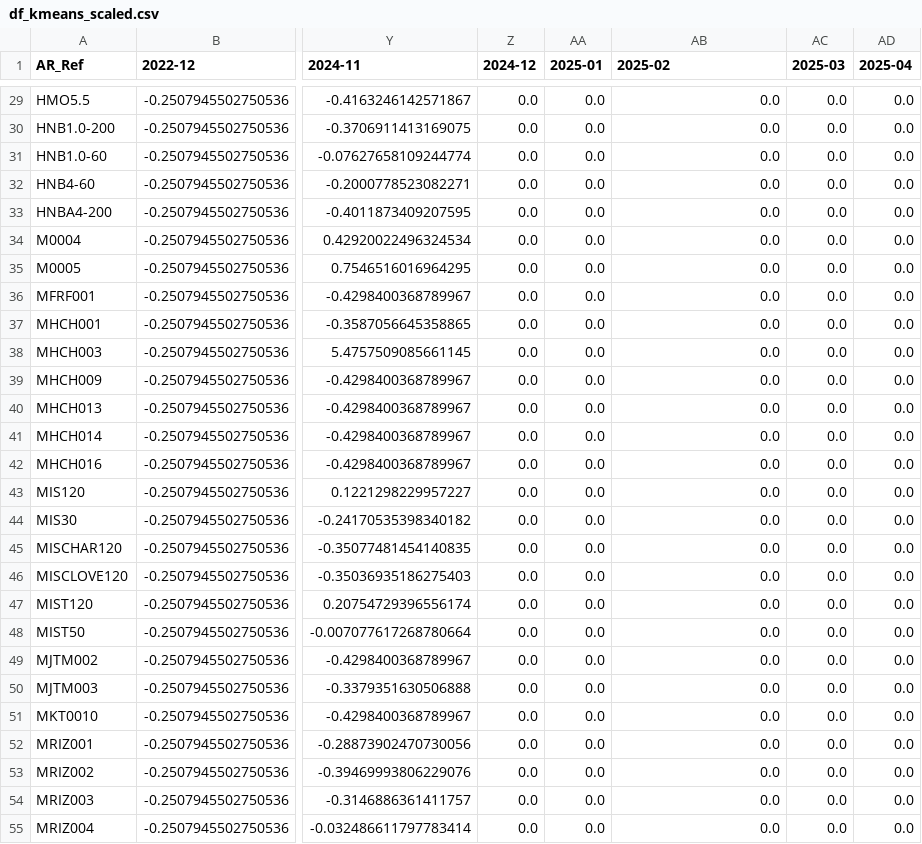
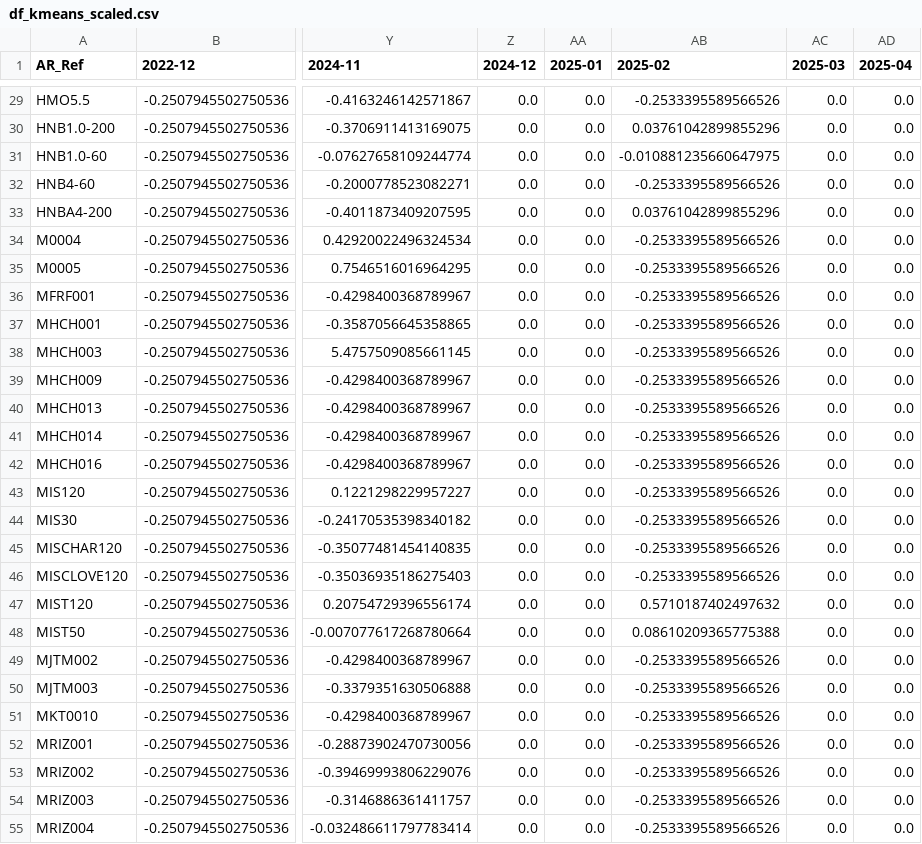
Before and after one commit to salmaIKSOD/Dashboard-Stock-ai, a CSV file: output/STE_NGDM/data_clean/df_kmeans_scaled.csv, drawn as a sheet; only a part is shown, gaps mark what is left out; the diff covers the shown part only; the diff names each change by its address in the sheet, - before the commit and + after, or states it on an @@ line.

```diff
--- a/output/STE_NGDM/data_clean/df_kmeans_scaled.csv
+++ b/output/STE_NGDM/data_clean/df_kmeans_scaled.csv
-AB29 (2025-02): 0.0
+AB29 (2025-02): -0.2533395589566526
-AB30 (2025-02): 0.0
+AB30 (2025-02): 0.03761042899855296
-AB31 (2025-02): 0.0
+AB31 (2025-02): -0.010881235660647975
-AB32 (2025-02): 0.0
+AB32 (2025-02): -0.2533395589566526
-AB33 (2025-02): 0.0
+AB33 (2025-02): 0.03761042899855296
-AB34:AB46 (2025-02): 0.0
+AB34:AB46 (2025-02): -0.2533395589566526
-AB47 (2025-02): 0.0
+AB47 (2025-02): 0.5710187402497632
-AB48 (2025-02): 0.0
+AB48 (2025-02): 0.08610209365775388
-AB49:AB55 (2025-02): 0.0
+AB49:AB55 (2025-02): -0.2533395589566526
```
Also changed, not shown: 105 edited cells elsewhere in this file, output/STE_NGDM/data_clean/df_kmeans.csv, 10 other files.
